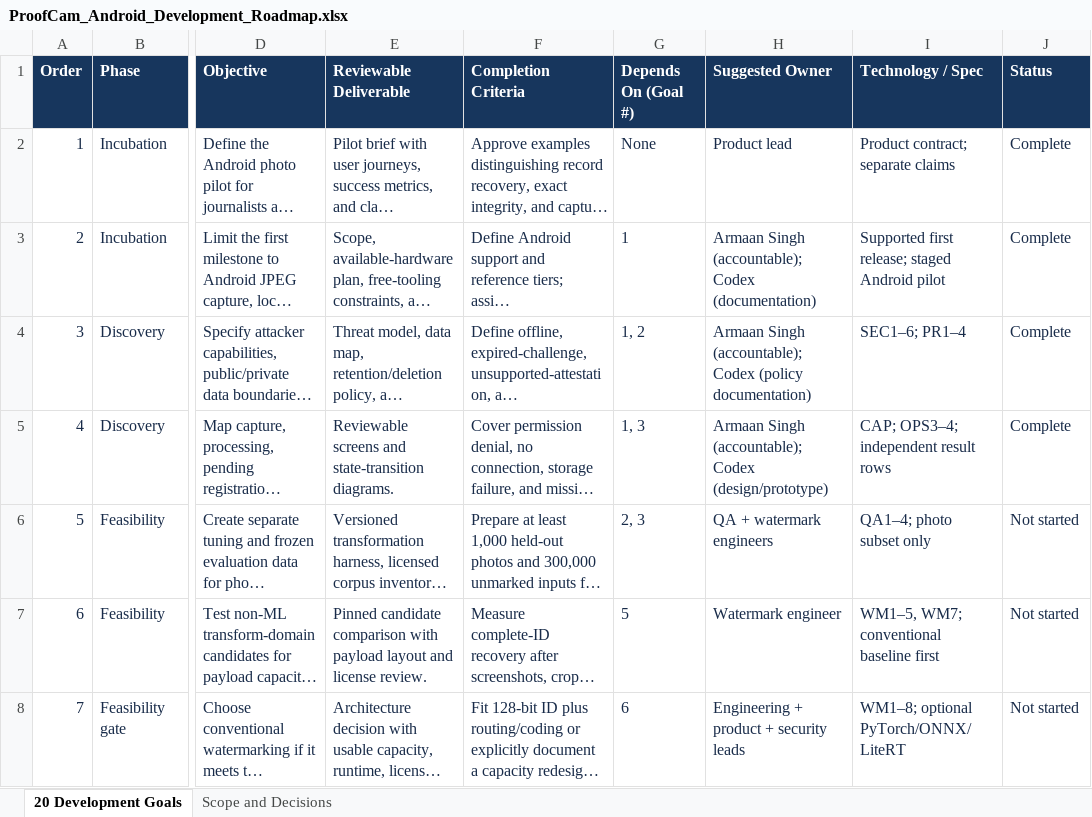
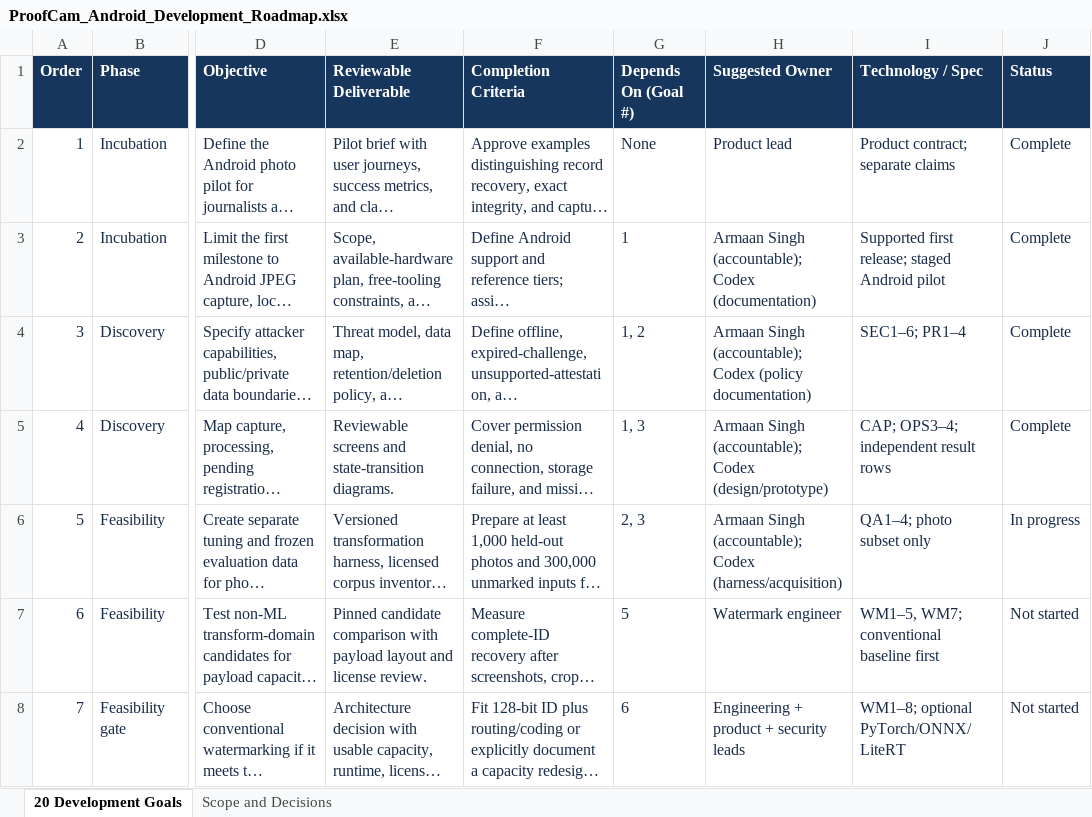
Before and after one commit to a4maan/ProofCam, an Excel workbook: ProofCam_Android_Development_Roadmap.xlsx, sheet 20 Development Goals, drawn as a sheet; only a part is shown, gaps mark what is left out; long unchanged cells end in …; values as stored, in another font and other column widths than the file's, no borders; table styles not drawn; the diff names each change by its address in the sheet, - before the commit and + after, or states it on an @@ line.

Commit message:
Add photo benchmark harness and locked starter corpus

```diff
--- a/ProofCam_Android_Development_Roadmap.xlsx (sheet 20 Development Goals)
+++ b/ProofCam_Android_Development_Roadmap.xlsx (sheet 20 Development Goals)
-H6 (Suggested Owner): QA + watermark engineers
+H6 (Suggested Owner): Armaan Singh (accountable); Codex (harness/acquisition)
-J6 (Status): Not started
+J6 (Status): In progress
```
Also changed, not shown: sheet Scope and Decisions, 16 other files.
